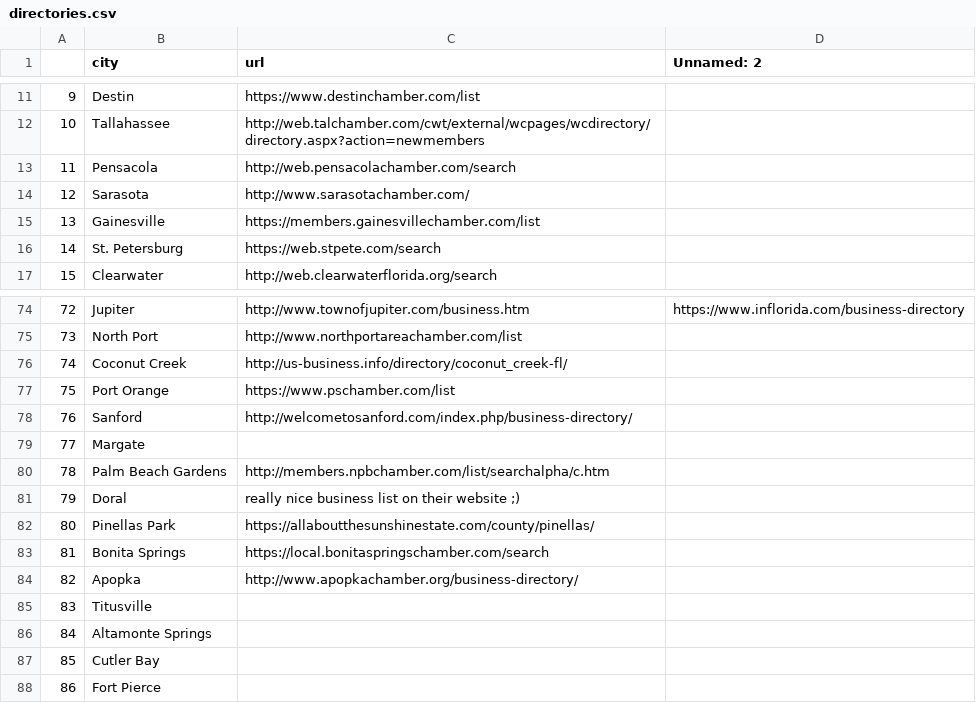
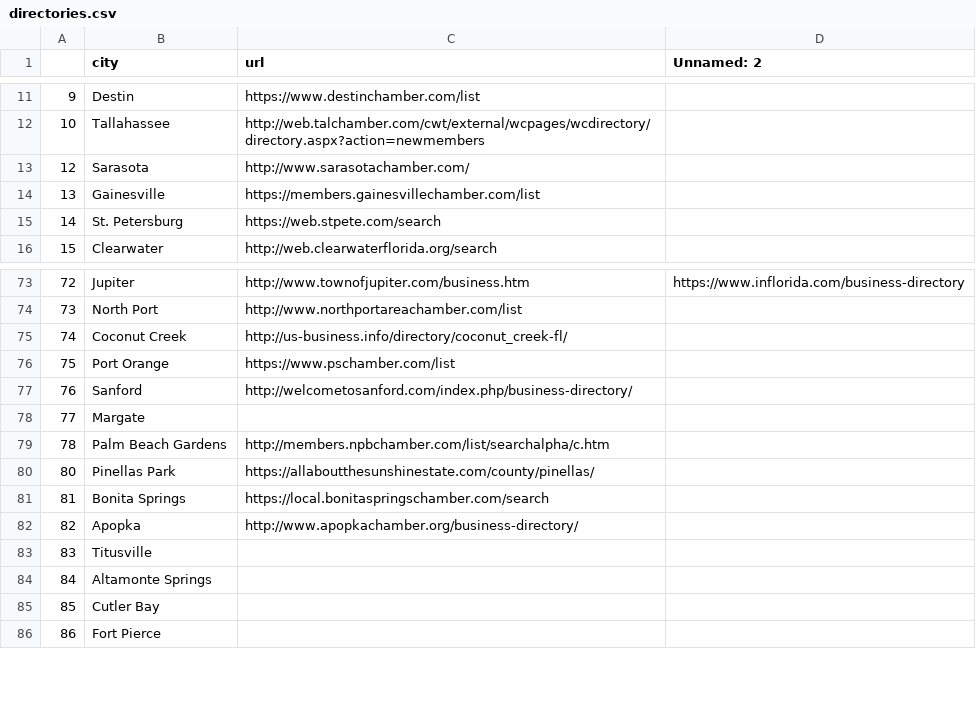
Before and after one commit to bucklerco/bucklerco.github.io, a CSV file: scraper/directories.csv, drawn as a sheet; only a part is shown, gaps mark what is left out.

Commit message:
Update directories.csv

```diff
--- a/scraper/directories.csv
+++ b/scraper/directories.csv
@@ -12,3 +12,2 @@
 10,Tallahassee,http://web.talchamber.com/cwt/external/wcpages/wcdirectory/directory.aspx?action=newmembers,
-11,Pensacola,http://web.pensacolachamber.com/search,
 12,Sarasota,http://www.sarasotachamber.com/,
@@ -80,3 +79,2 @@
 78,Palm Beach Gardens,http://members.npbchamber.com/list/searchalpha/c.htm,
-79,Doral,really nice business list on their website ;),
 80,Pinellas Park,https://allaboutthesunshinestate.com/county/pinellas/,
```
